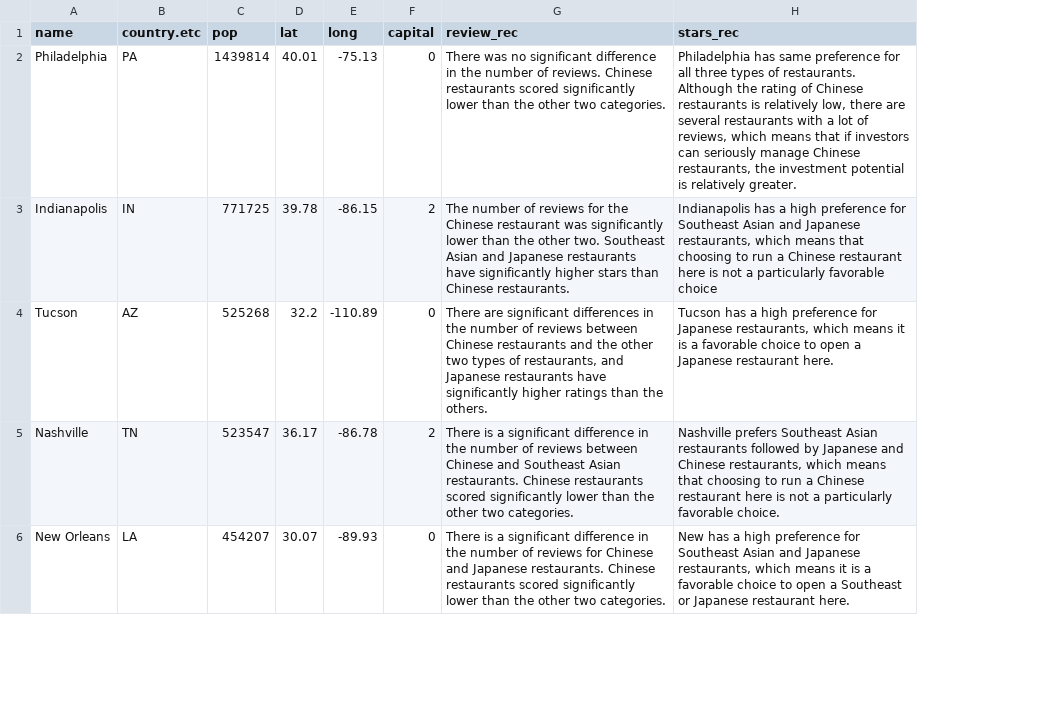
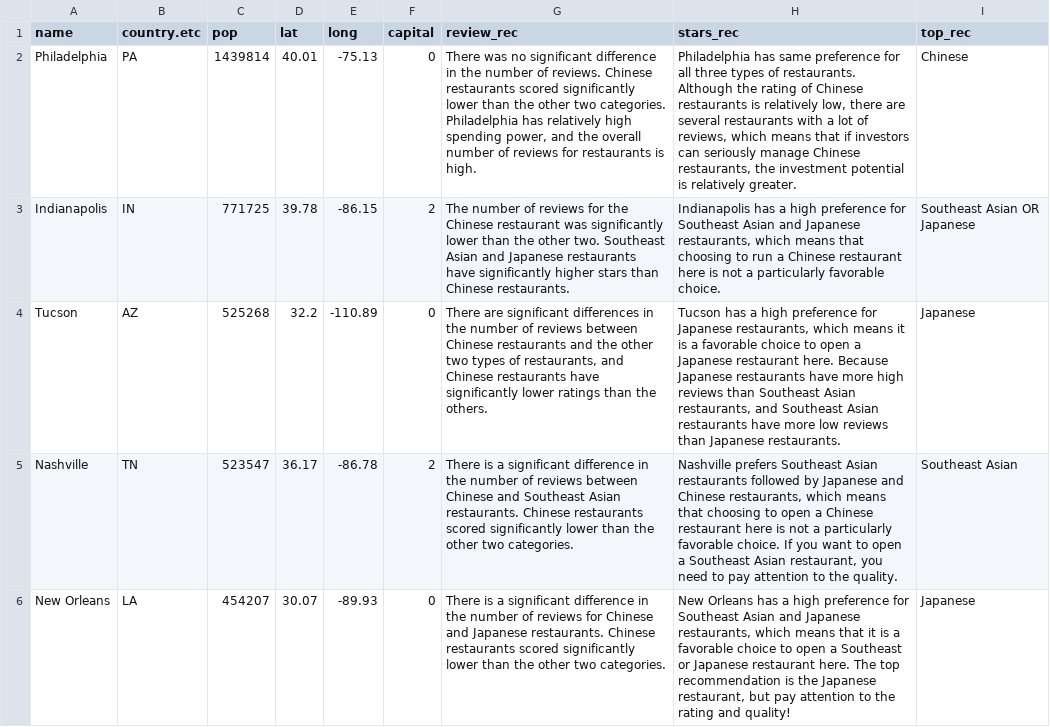
Before and after one commit to amandazhao2022/Stat628_Module3, a CSV file: Shiny App/uscities_cleaned.csv, drawn as a sheet; only a part is shown; the diff covers the shown part only; the diff names each change by its address in the sheet, - before the commit and + after, or states it on an @@ line.

Commit message:
Updated shiny app files

```diff
--- a/Shiny App/uscities_cleaned.csv
+++ b/Shiny App/uscities_cleaned.csv
+column I (top_rec), rows 2-6: Chinese | Southeast Asian OR Japanese | Japanese | Southeast Asian | Japanese
-G2 (review_rec): …two categories.
+G2 (review_rec): …two categories. Philadelphia has relatively high spending power, and the overall number of reviews for restaurants is high.
-H3 (stars_rec): …particularly favorable choice
+H3 (stars_rec): …particularly favorable choice.
-G4 (review_rec): …restaurants, and Japanese restaurants have significantly higher ratings than…
+G4 (review_rec): …restaurants, and Chinese restaurants have significantly lower ratings than…
-H4 (stars_rec): …restaurant here.
+H4 (stars_rec): …restaurant here. Because Japanese restaurants have more high reviews than Southeast Asian restaurants, and Southeast Asian restaurants have more low reviews than Japanese restaurants.
-H5 (stars_rec): …choosing to run a Chinese restaurant here is not a particularly favorable choice.
+H5 (stars_rec): …choosing to open a Chinese restaurant here is not a particularly favorable choice. If you want to open a Southeast Asian restaurant, you need to pay attention to the quality.
-H6 (stars_rec): New has a high preference for Southeast Asian and Japanese restaurants, which means it is a favorable choice to open a Southeast or Japanese restaurant here.
+H6 (stars_rec): New Orleans has a high preference for Southeast Asian and Japanese restaurants, which means that it is a favorable choice to open a Southeast or Japanese restaurant here. The top recommendation is the Japanese restaurant, but pay attention to the rating and quality!
```
Also changed, not shown: 25 edited cells elsewhere in this file, 3 other files.
